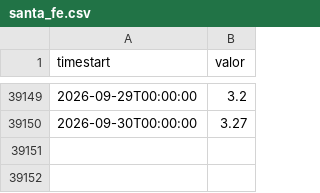
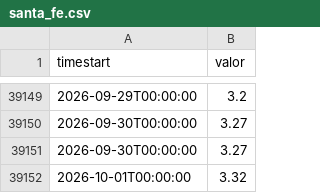
Before and after one commit to ytodojunto/INA_captura_delta_2, a CSV file: data/series/santa_fe.csv, drawn as a sheet; only a part is shown, gaps mark what is left out; the diff names each change by its address in the sheet, - before the commit and + after, or states it on an @@ line.

```diff
--- a/data/series/santa_fe.csv
+++ b/data/series/santa_fe.csv
+row 39151: 2026-09-30T00:00:00 | 3.27
+row 39152: 2026-10-01T00:00:00 | 3.32
```
Also changed, not shown: data/series/baradero.csv, data/series/la_plata.csv, 20 other files.
